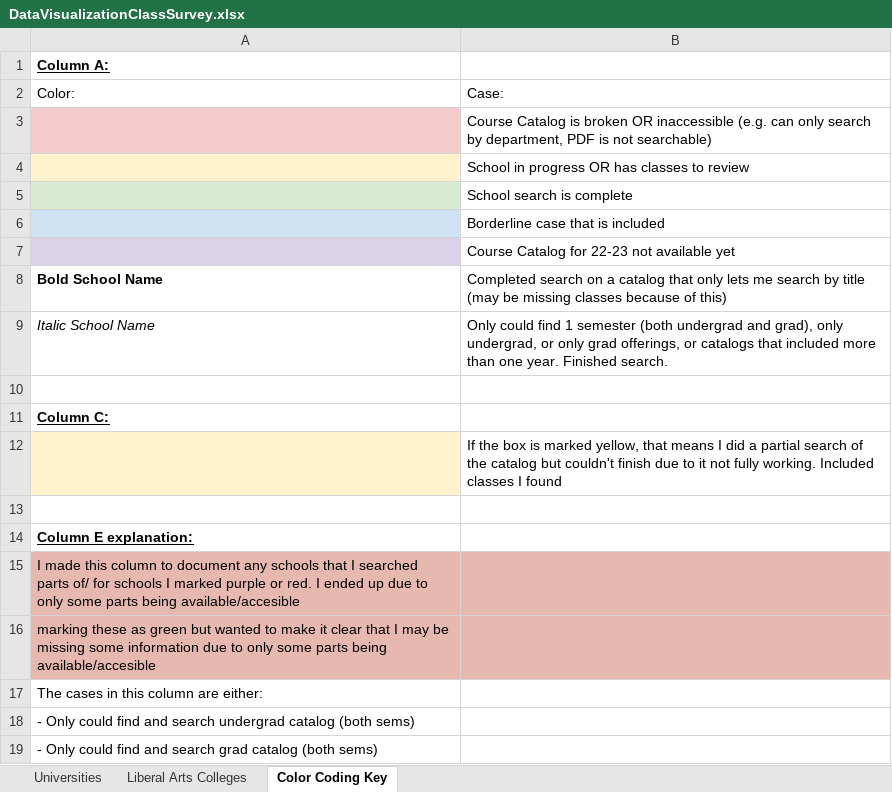
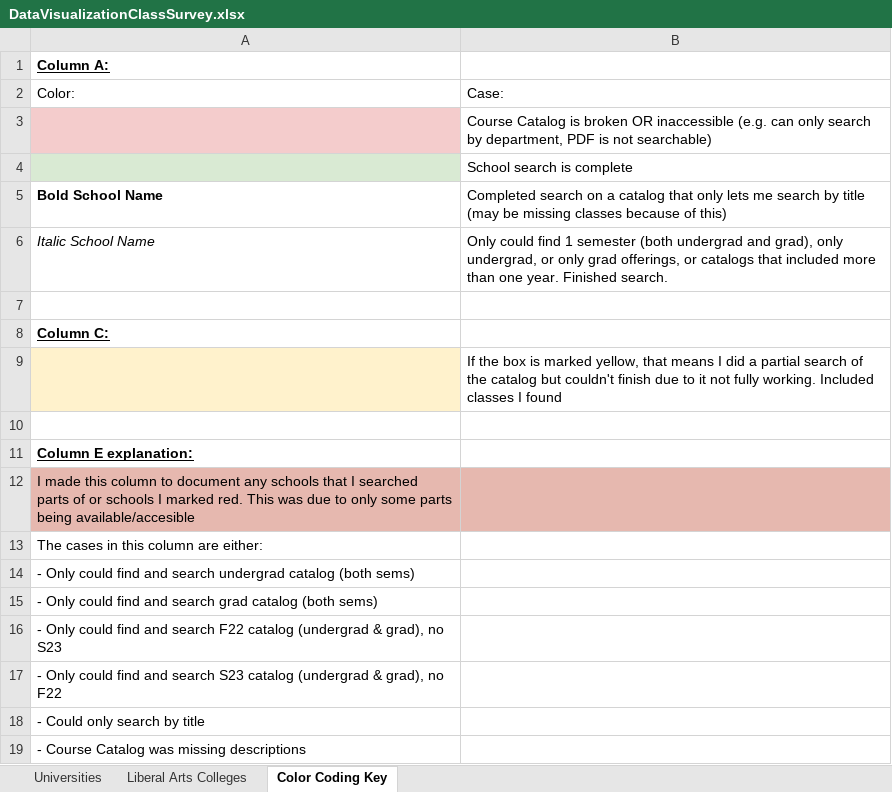
Before and after one commit to ryurko/teaching-data-viz, an Excel workbook: data/DataVisualizationClassSurvey.xlsx, sheet Color Coding Key, drawn as a sheet; only a part is shown; the shorter side is filled out with more unchanged rows; values as stored, in another font and other column widths than the file's, no borders; conditional formats not drawn; removed rows and columns are numbered as before the commit, all else as after; the diff names each change by its address in the sheet, - before the commit and + after, or states it on an @@ line.

```diff
--- a/data/DataVisualizationClassSurvey.xlsx (sheet Color Coding Key)
+++ b/data/DataVisualizationClassSurvey.xlsx (sheet Color Coding Key)
-row 4:  | School in progress OR has classes to review
-row 6:  | Borderline case that is included
-row 7:  | Course Catalog for 22-23 not available yet
-A12: …searched parts of/ for schools I marked purple or red. I ended up due to…
+A12: …searched parts of or schools I marked red. This was due to…
-row 16: marking these as green but wanted to make it clear that I may be missing some information due to only some parts being available/accesible
```
Also changed, not shown: sheet Universities, sheet Liberal Arts Colleges.
